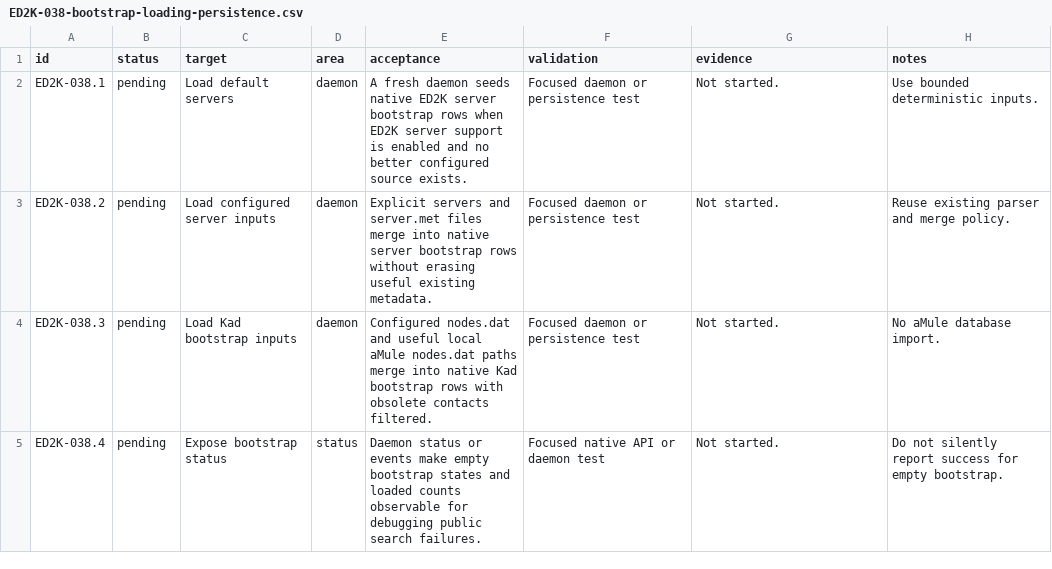
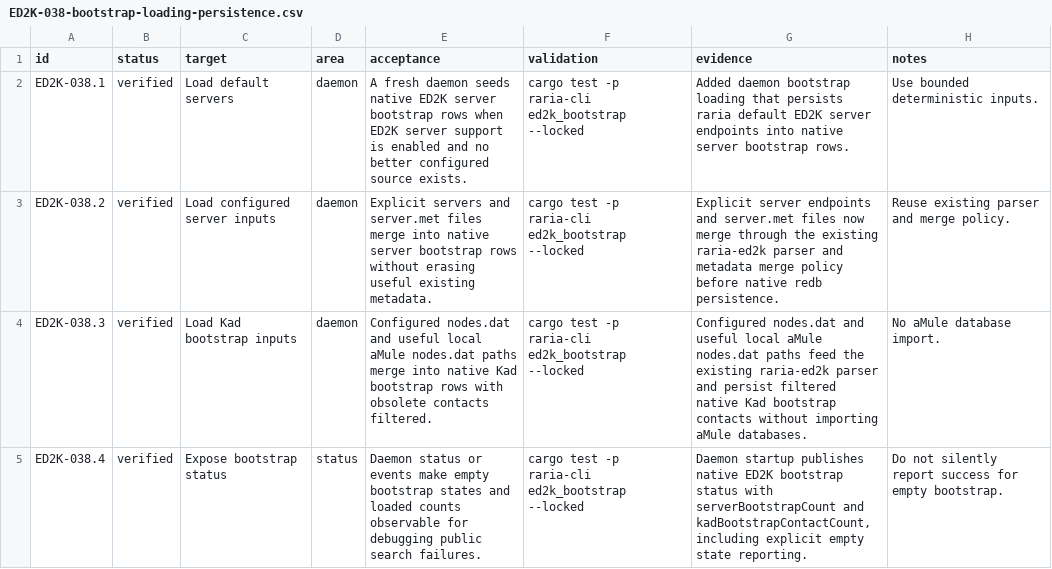
Before and after one commit to AnInsomniacy/raria, a CSV file: docs/ed2k-native/checkpoints/ED2K-038-bootstrap-loading-persistence.csv, drawn as a sheet.

Commit message:
feat: load native ED2K bootstrap state

```diff
--- a/docs/ed2k-native/checkpoints/ED2K-038-bootstrap-loading-persistence.csv
+++ b/docs/ed2k-native/checkpoints/ED2K-038-bootstrap-loading-persistence.csv
@@ -1,5 +1,5 @@
 id,status,target,area,acceptance,validation,evidence,notes
-ED2K-038.1,pending,Load default servers,daemon,"A fresh daemon seeds native ED2K server bootstrap rows when ED2K server support is enabled and no better configured source exists.","Focused daemon or persistence test","Not started.","Use bounded deterministic inputs."
-ED2K-038.2,pending,Load configured server inputs,daemon,"Explicit servers and server.met files merge into native server bootstrap rows without erasing useful existing metadata.","Focused daemon or persistence test","Not started.","Reuse existing parser and merge policy."
-ED2K-038.3,pending,Load Kad bootstrap inputs,daemon,"Configured nodes.dat and useful local aMule nodes.dat paths merge into native Kad bootstrap rows with obsolete contacts filtered.","Focused daemon or persistence test","Not started.","No aMule database import."
-ED2K-038.4,pending,Expose bootstrap status,status,"Daemon status or events make empty bootstrap states and loaded counts observable for debugging public search failures.","Focused native API or daemon test","Not started.","Do not silently report success for empty bootstrap."
+ED2K-038.1,verified,Load default servers,daemon,"A fresh daemon seeds native ED2K server bootstrap rows when ED2K server support is enabled and no better configured source exists.","cargo test -p raria-cli ed2k_bootstrap --locked","Added daemon bootstrap loading that persists raria default ED2K server endpoints into native server bootstrap rows.","Use bounded deterministic inputs."
+ED2K-038.2,verified,Load configured server inputs,daemon,"Explicit servers and server.met files merge into native server bootstrap rows without erasing useful existing metadata.","cargo test -p raria-cli ed2k_bootstrap --locked","Explicit server endpoints and server.met files now merge through the existing raria-ed2k parser and metadata merge policy before native redb persistence.","Reuse existing parser and merge policy."
+ED2K-038.3,verified,Load Kad bootstrap inputs,daemon,"Configured nodes.dat and useful local aMule nodes.dat paths merge into native Kad bootstrap rows with obsolete contacts filtered.","cargo test -p raria-cli ed2k_bootstrap --locked","Configured nodes.dat and useful local aMule nodes.dat paths feed the existing raria-ed2k parser and persist filtered native Kad bootstrap contacts without importing aMule databases.","No aMule database import."
+ED2K-038.4,verified,Expose bootstrap status,status,"Daemon status or events make empty bootstrap states and loaded counts observable for debugging public search failures.","cargo test -p raria-cli ed2k_bootstrap --locked","Daemon startup publishes native ED2K bootstrap status with serverBootstrapCount and kadBootstrapContactCount, including explicit empty state reporting.","Do not silently report success for empty bootstrap."
```
Also changed, not shown: docs/ed2k-native/capability-ledger.csv, docs/ed2k-native/roadmap.csv, 2 other files.
